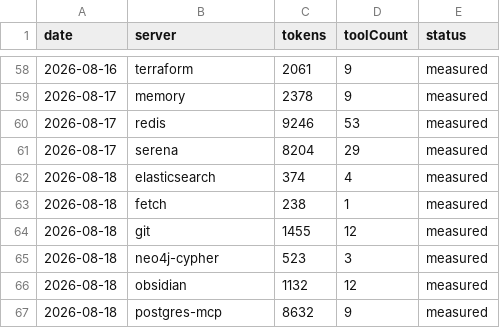
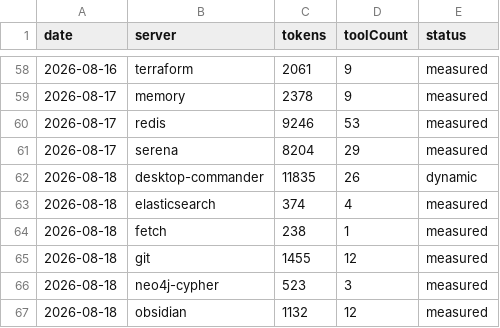
Before and after one commit to athakur3/mcp-context-cost, a CSV file: results/history.csv, drawn as a sheet; only a part is shown, gaps mark what is left out; the shorter side is filled out with more unchanged rows.

Commit message:
Fix desktop-commander startup-failure: needs a longer cold-install timeout
The package's dependency tree is unusually heavy; a genuine cold npm-cache
install takes ~216s, well past the 60s default. Bumped timeoutSeconds to
240 (matching redis/serena, the other heavy-install entries) and re-swept.
69/82 candidates now measured.

```diff
--- a/results/history.csv
+++ b/results/history.csv
@@ -61,2 +61,3 @@ date,server,tokens,toolCount,status
 2026-08-17,serena,8204,29,measured
+2026-08-18,desktop-commander,11835,26,dynamic
 2026-08-18,elasticsearch,374,4,measured
```
Also changed, not shown: results/leaderboard.csv, 7 other files.
